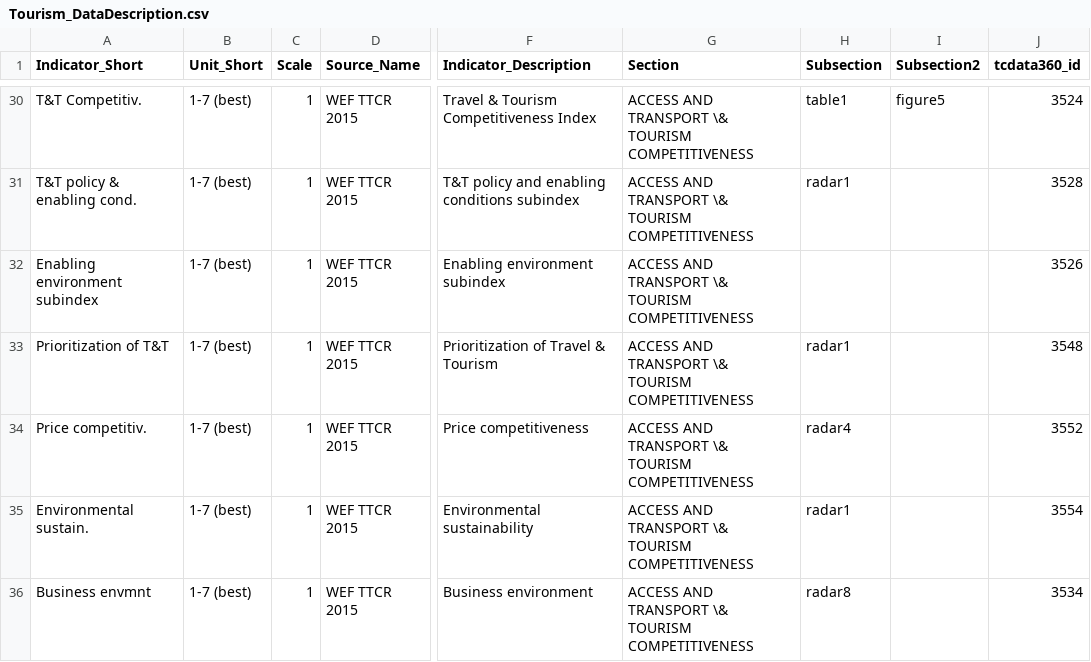
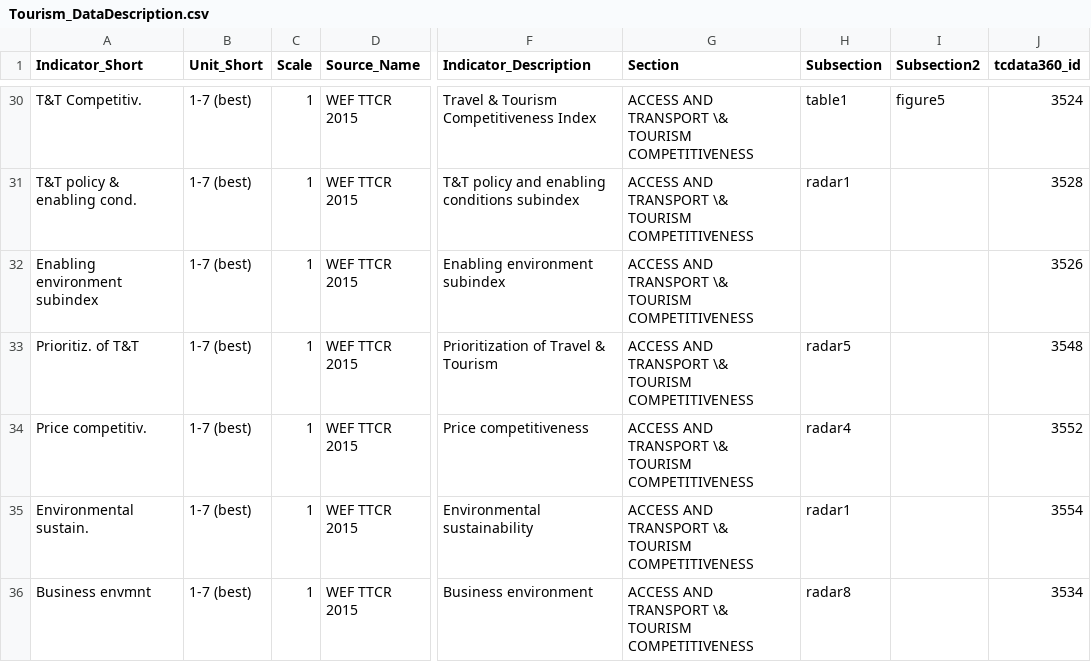
Before and after one commit to asRodelgo/reportGenerator360, a CSV file: templates/Tourism_DataDescription.csv, drawn as a sheet; only a part is shown, gaps mark what is left out; the diff names each change by its address in the sheet, - before the commit and + after, or states it on an @@ line.

```diff
--- a/templates/Tourism_DataDescription.csv
+++ b/templates/Tourism_DataDescription.csv
-A33 (Indicator_Short): Prioritization of T&T
+A33 (Indicator_Short): Prioritiz. of T&T
-H33 (Subsection): radar1
+H33 (Subsection): radar5
```
Also changed, not shown: templates/Tourism_ReportConfiguration.csv, 24 other files.
